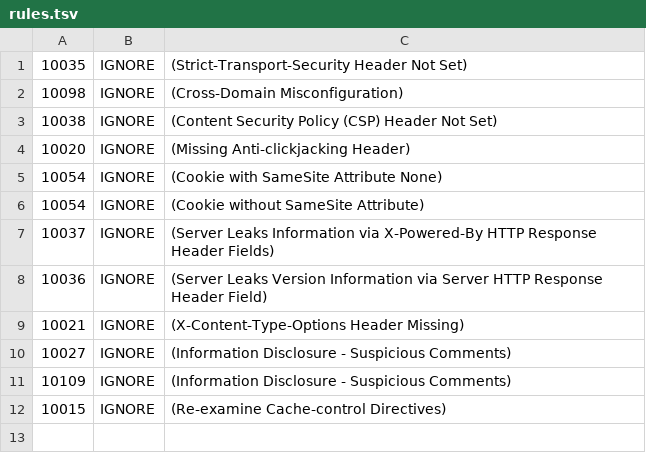
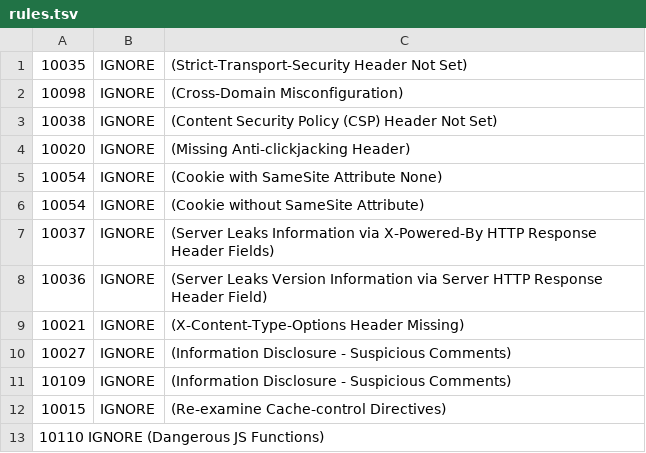
Before and after one commit to grahampaull/AzurePSActions, a TSV file: .zap/rules.tsv, drawn as a sheet.

Commit message:
Update rules.tsv

```diff
--- a/.zap/rules.tsv
+++ b/.zap/rules.tsv
@@ -12 +12,2 @@
 10015	IGNORE	(Re-examine Cache-control Directives)
+10110 IGNORE  (Dangerous JS Functions)
```
